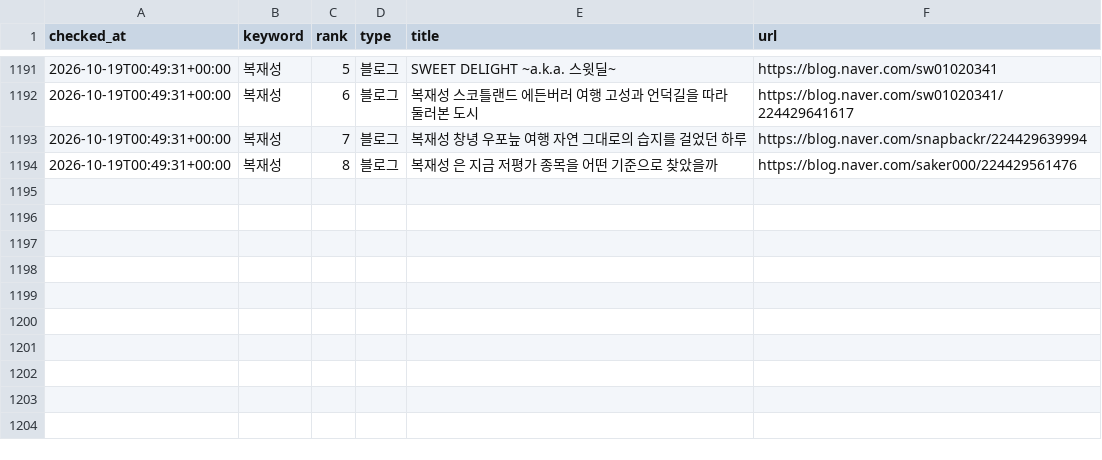
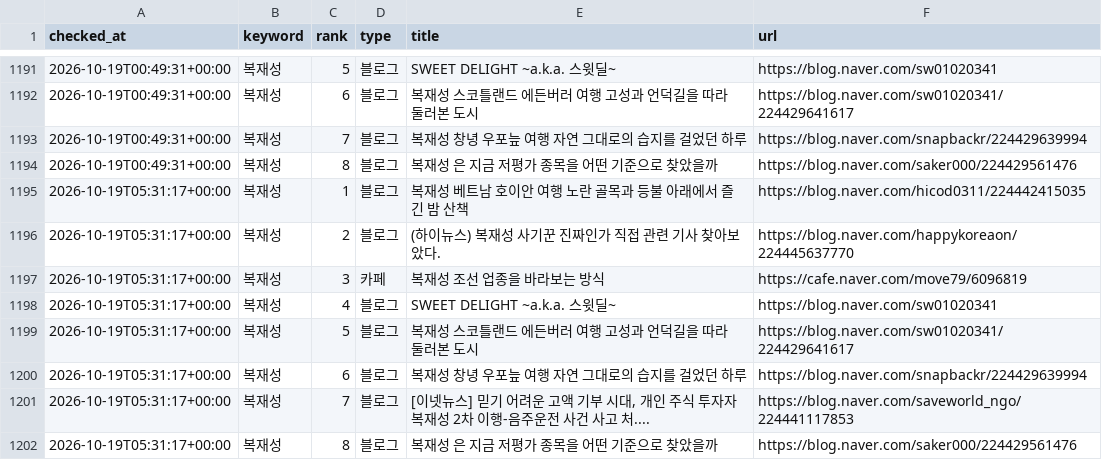
Before and after one commit to hanjaein/jisikgwangjang, a CSV file: data/naver_ranking_history.csv, drawn as a sheet; only a part is shown, gaps mark what is left out; the diff names each change by its address in the sheet, - before the commit and + after, or states it on an @@ line.

```diff
--- a/data/naver_ranking_history.csv
+++ b/data/naver_ranking_history.csv
+row 1195: 2026-10-19T05:31:17+00:00 | 복재성 | 1 | 블로그 | 복재성 베트남 호이안 여행 노란 골목과 등불 아래에서 즐긴 밤 산책 | https://blog.naver.com/hicod0311/224442415035
+row 1196: 2026-10-19T05:31:17+00:00 | 복재성 | 2 | 블로그 | (하이뉴스) 복재성 사기꾼 진짜인가 직접 관련 기사 찾아보았다. | https://blog.naver.com/happykoreaon/224445637770
+row 1197: 2026-10-19T05:31:17+00:00 | 복재성 | 3 | 카페 | 복재성 조선 업종을 바라보는 방식 | https://cafe.naver.com/move79/6096819
+row 1198: 2026-10-19T05:31:17+00:00 | 복재성 | 4 | 블로그 | SWEET DELIGHT ~a.k.a. 스윗딜~ | https://blog.naver.com/sw01020341
+row 1199: 2026-10-19T05:31:17+00:00 | 복재성 | 5 | 블로그 | 복재성 스코틀랜드 에든버러 여행 고성과 언덕길을 따라 둘러본 도시 | https://blog.naver.com/sw01020341/224429641617
+row 1200: 2026-10-19T05:31:17+00:00 | 복재성 | 6 | 블로그 | 복재성 창녕 우포늪 여행 자연 그대로의 습지를 걸었던 하루 | https://blog.naver.com/snapbackr/224429639994
+row 1201: 2026-10-19T05:31:17+00:00 | 복재성 | 7 | 블로그 | [이넷뉴스] 믿기 어려운 고액 기부 시대, 개인 주식 투자자 복재성 2차 이행-음주운전 사건 사고 처.... | https://blog.naver.com/saveworld_ngo/224441117853
+row 1202: 2026-10-19T05:31:17+00:00 | 복재성 | 8 | 블로그 | 복재성 은 지금 저평가 종목을 어떤 기준으로 찾았을까 | https://blog.naver.com/saker000/224429561476
```
Also changed, not shown: 1 other file.
